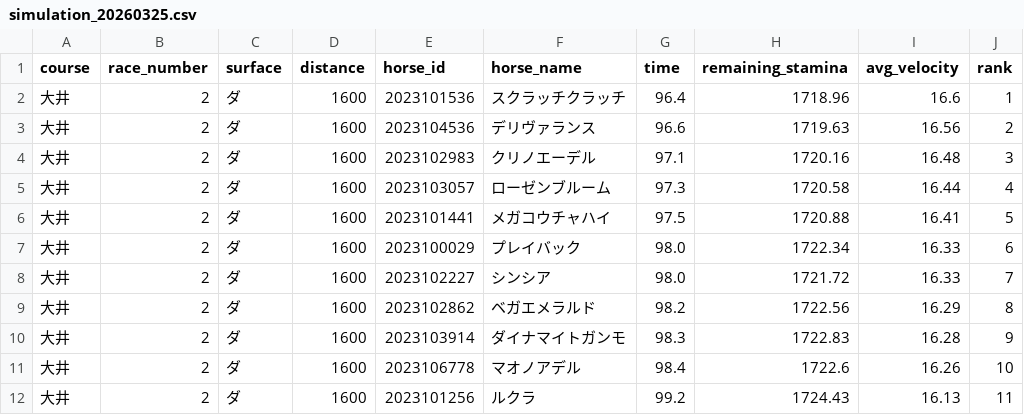
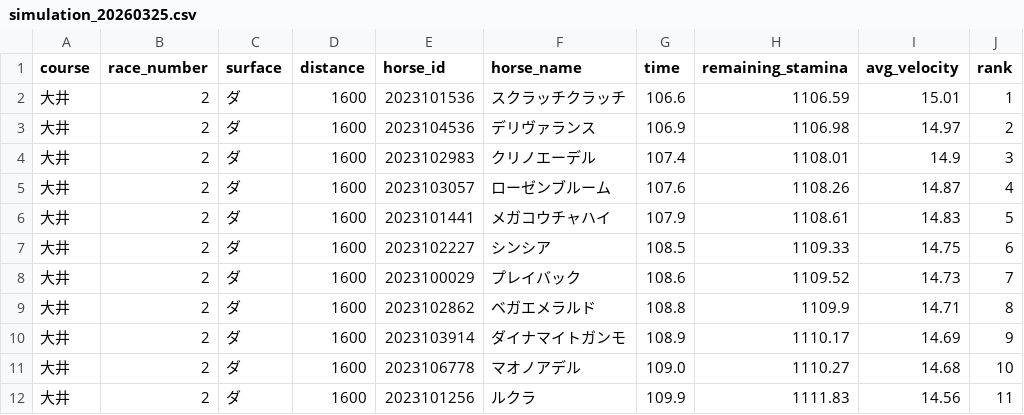
Before and after one commit to My-Game-Manage/NKSimulator, a CSV file: results/simulation_20260325.csv, drawn as a sheet.

```diff
--- a/results/simulation_20260325.csv
+++ b/results/simulation_20260325.csv
@@ -1,12 +1,12 @@
 course,race_number,surface,distance,horse_id,horse_name,time,remaining_stamina,avg_velocity,rank
-大井,2,ダ,1600,2023101536,スクラッチクラッチ,96.4,1718.96,16.6,1
-大井,2,ダ,1600,2023104536,デリヴァランス,96.6,1719.63,16.56,2
-大井,2,ダ,1600,2023102983,クリノエーデル,97.1,1720.16,16.48,3
-大井,2,ダ,1600,2023103057,ローゼンブルーム,97.3,1720.58,16.44,4
-大井,2,ダ,1600,2023101441,メガコウチャハイ,97.5,1720.88,16.41,5
-大井,2,ダ,1600,2023100029,プレイバック,98.0,1722.34,16.33,6
-大井,2,ダ,1600,2023102227,シンシア,98.0,1721.72,16.33,7
-大井,2,ダ,1600,2023102862,ベガエメラルド,98.2,1722.56,16.29,8
-大井,2,ダ,1600,2023103914,ダイナマイトガンモ,98.3,1722.83,16.28,9
-大井,2,ダ,1600,2023106778,マオノアデル,98.4,1722.6,16.26,10
-大井,2,ダ,1600,2023101256,ルクラ,99.2,1724.43,16.13,11
+大井,2,ダ,1600,2023101536,スクラッチクラッチ,106.6,1106.59,15.01,1
+大井,2,ダ,1600,2023104536,デリヴァランス,106.9,1106.98,14.97,2
+大井,2,ダ,1600,2023102983,クリノエーデル,107.4,1108.01,14.9,3
+大井,2,ダ,1600,2023103057,ローゼンブルーム,107.6,1108.26,14.87,4
+大井,2,ダ,1600,2023101441,メガコウチャハイ,107.9,1108.61,14.83,5
+大井,2,ダ,1600,2023102227,シンシア,108.5,1109.33,14.75,6
+大井,2,ダ,1600,2023100029,プレイバック,108.6,1109.52,14.73,7
+大井,2,ダ,1600,2023102862,ベガエメラルド,108.8,1109.9,14.71,8
+大井,2,ダ,1600,2023103914,ダイナマイトガンモ,108.9,1110.17,14.69,9
+大井,2,ダ,1600,2023106778,マオノアデル,109.0,1110.27,14.68,10
+大井,2,ダ,1600,2023101256,ルクラ,109.9,1111.83,14.56,11
```
